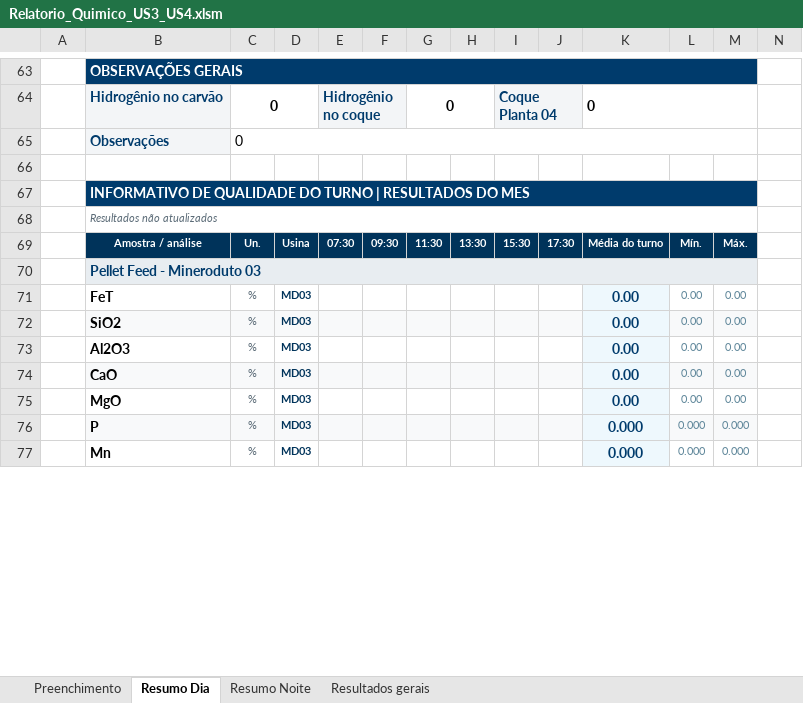
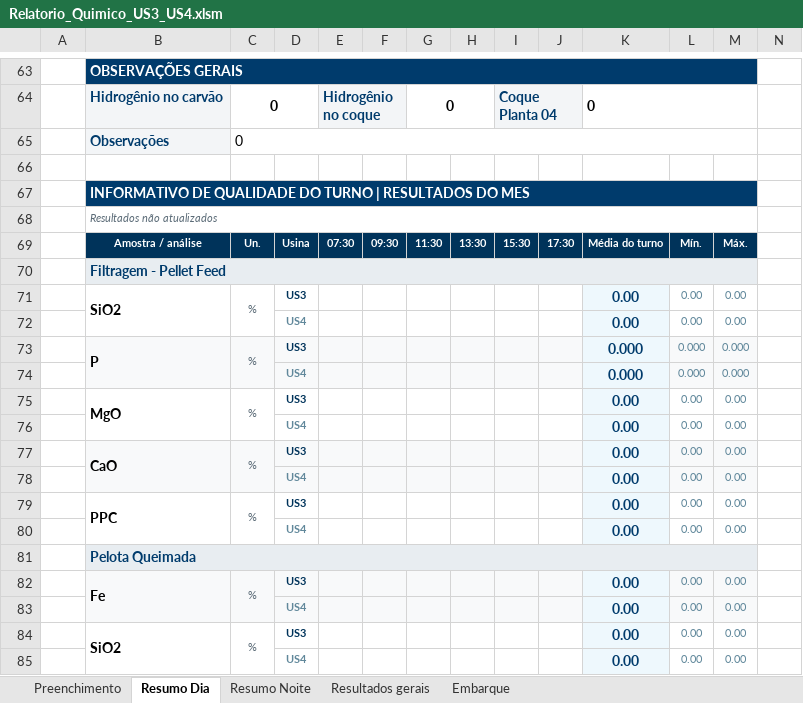
Before and after one commit to forl-felipe/lab-analise-mes, an Excel workbook: informativo_quimico_us34/Relatorio_Quimico_US3_US4.xlsm, sheet Resumo Dia, drawn as a sheet; only a part is shown, gaps mark what is left out; values as stored, in another font and other column widths than the file's, no borders; charts and pictures and conditional formats not drawn; removed rows and columns are numbered as before the commit, all else as after; rows hold the shown columns only; the diff covers the shown part only; the diff names each change by its address in the sheet, - before the commit and + after, or states it on an @@ line.

```diff
--- a/informativo_quimico_us34/Relatorio_Quimico_US3_US4.xlsm (sheet Resumo Dia)
+++ b/informativo_quimico_us34/Relatorio_Quimico_US3_US4.xlsm (sheet Resumo Dia)
+sheet tab: Embarque
-B70: Pellet Feed - Mineroduto 03
+B70: Filtragem - Pellet Feed
-B71: FeT
+B71: SiO2
+B71:B72 merged
+C71:C72 merged
-D71: MD03
+D71: US3
-row 72: P02U3 | SiO2 | % | MD03 |  |  |  |  |  |  | 0.00 | 0.00 | 0.00
+row 72: P01U4 |  |  | US4 |  |  |  |  |  |  | 0.00 | 0.00 | 0.00
+row 73: P02U3 | P | % | US3 |  |  |  |  |  |  | 0.000 | 0.000 | 0.000
+row 74: P02U4 |  |  | US4 |  |  |  |  |  |  | 0.000 | 0.000 | 0.000
-B75: Al2O3
+B75: MgO
+B75:B76 merged
+C75:C76 merged
-D75: MD03
+D75: US3
+row 76: P03U4 |  |  | US4 |  |  |  |  |  |  | 0.00 | 0.00 | 0.00
+B77:B78 merged
+C77:C78 merged
-D77: MD03
+D77: US3
+row 78: P04U4 |  |  | US4 |  |  |  |  |  |  | 0.00 | 0.00 | 0.00
-B79: MgO
+B79: PPC
+B79:B80 merged
+C79:C80 merged
-D79: MD03
+D79: US3
-row 76: P06U3 | P | % | MD03 |  |  |  |  |  |  | 0.000 | 0.000 | 0.000
-row 77: P07U3 | Mn | % | MD03 |  |  |  |  |  |  | 0.000 | 0.000 | 0.000
+row 80: P05U4 |  |  | US4 |  |  |  |  |  |  | 0.00 | 0.00 | 0.00
+row 81: G2 | Pelota Queimada
+row 82: P06U3 | Fe | % | US3 |  |  |  |  |  |  | 0.00 | 0.00 | 0.00
+row 83: P06U4 |  |  | US4 |  |  |  |  |  |  | 0.00 | 0.00 | 0.00
+row 84: P07U3 | SiO2 | % | US3 |  |  |  |  |  |  | 0.00 | 0.00 | 0.00
+row 85: P07U4 |  |  | US4 |  |  |  |  |  |  | 0.00 | 0.00 | 0.00
```
Also changed, not shown: 3 added rows, 17 removed rows, 21 edited cells and merged cells elsewhere in this sheet, sheet Resumo Noite, sheet Resultados gerais, sheet Preenchimento, formulas that keep their value, charts or pictures, 6 other files.
